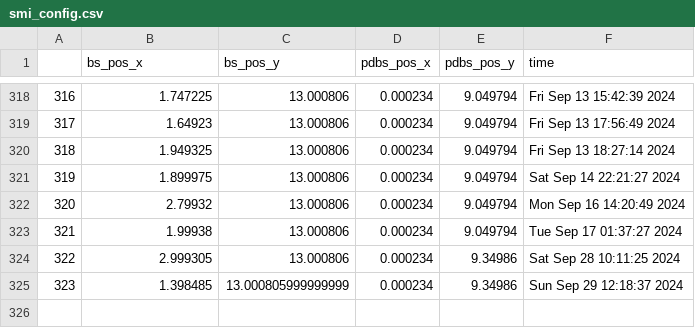
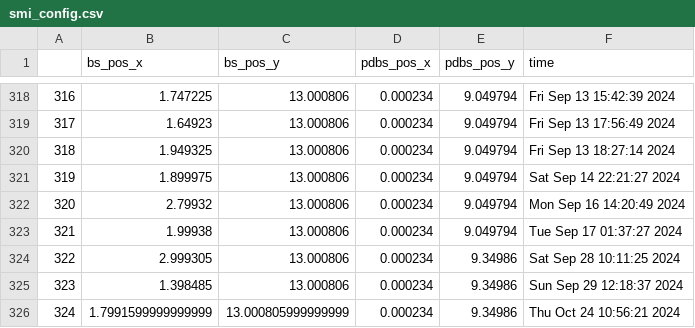
Before and after one commit to NSLS-II-SMI/profile_collection, a CSV file: smi_config.csv, drawn as a sheet; only a part is shown, gaps mark what is left out.

```diff
--- a/smi_config.csv
+++ b/smi_config.csv
@@ -324,2 +324,3 @@
 322,2.999305,13.000806,0.000234,9.34986,Sat Sep 28 10:11:25 2024
-323,1.398485,13.000805999999999,0.000234,9.34986,Sun Sep 29 12:18:37 2024
+323,1.398485,13.000806,0.000234,9.34986,Sun Sep 29 12:18:37 2024
+324,1.7991599999999999,13.000805999999999,0.000234,9.34986,Thu Oct 24 10:56:21 2024
```
Also changed, not shown: 11 other files.
